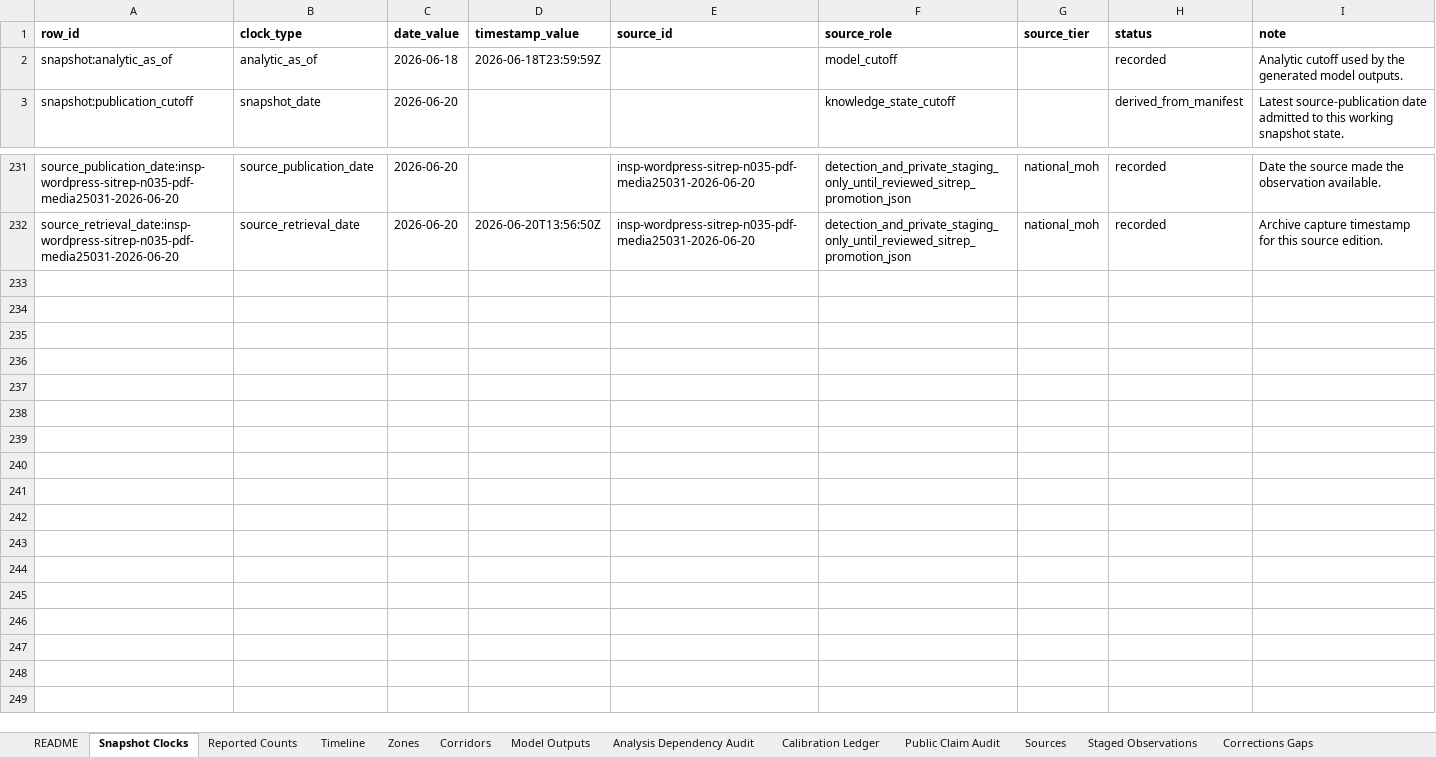
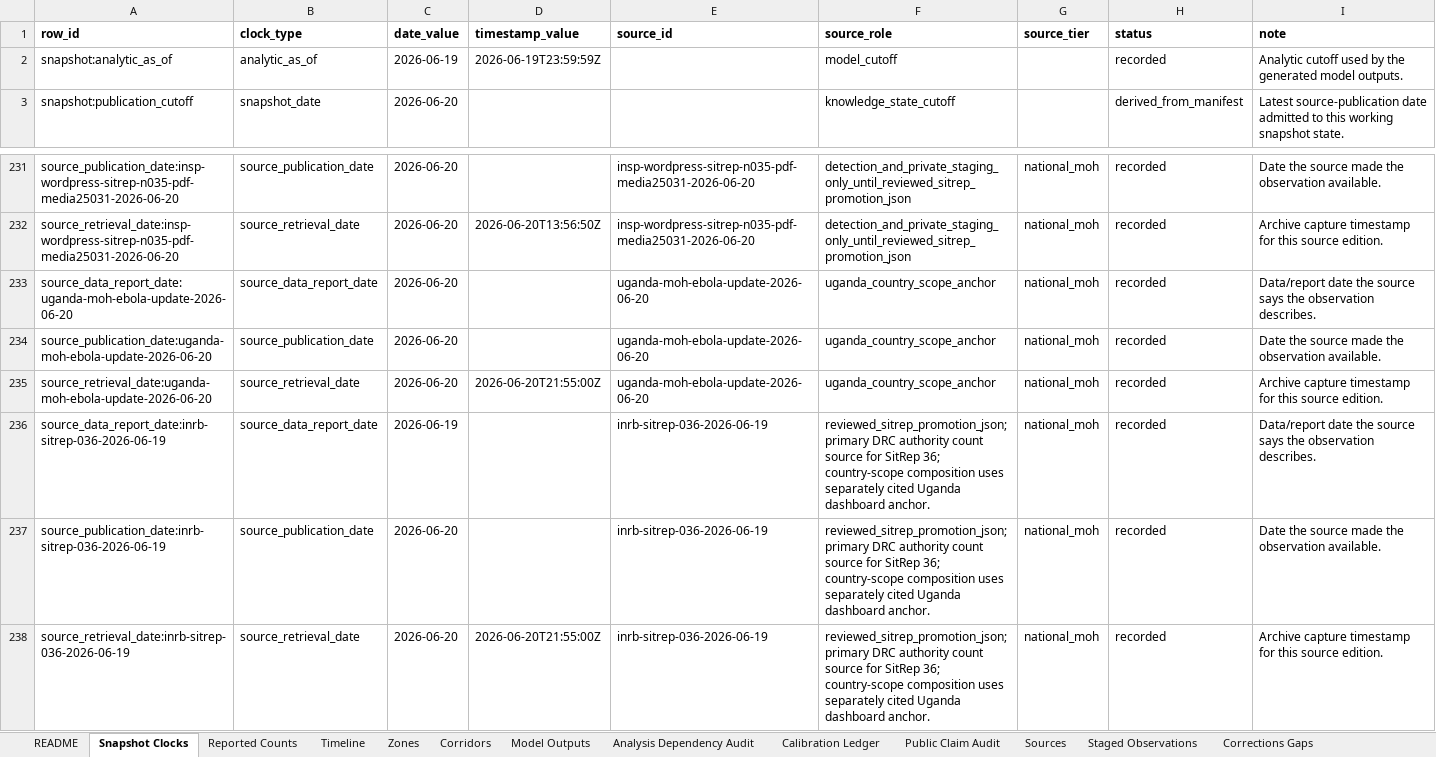
Before and after one commit to ArcedeDev/bdbv-2026-lovs, an Excel workbook: deliverables/public-health-dataset/lovs-public-health-dataset.xlsx, sheet Snapshot Clocks, drawn as a sheet; only a part is shown, gaps mark what is left out; values as stored, in another font and other column widths than the file's, no borders; the diff names each change by its address in the sheet, - before the commit and + after, or states it on an @@ line.

Commit message:
feat(bdbv): refresh sitrep 36 snapshot

```diff
--- a/deliverables/public-health-dataset/lovs-public-health-dataset.xlsx (sheet Snapshot Clocks)
+++ b/deliverables/public-health-dataset/lovs-public-health-dataset.xlsx (sheet Snapshot Clocks)
-C2 (date_value): 2026-06-18
+C2 (date_value): 2026-06-19
-D2 (timestamp_value): 2026-06-18T23:59:59Z
+D2 (timestamp_value): 2026-06-19T23:59:59Z
+row 233: source_data_report_date:uganda-moh-ebola-update-2026-06-20 | source_data_report_date | 2026-06-20 |  | uganda-moh-ebola-update-2026-06-20 | uganda_country_scope_anchor | national_moh | recorded | Data/report date the source says the observation describes.
+row 234: source_publication_date:uganda-moh-ebola-update-2026-06-20 | source_publication_date | 2026-06-20 |  | uganda-moh-ebola-update-2026-06-20 | uganda_country_scope_anchor | national_moh | recorded | Date the source made the observation available.
+row 235: source_retrieval_date:uganda-moh-ebola-update-2026-06-20 | source_retrieval_date | 2026-06-20 | 2026-06-20T21:55:00Z | uganda-moh-ebola-update-2026-06-20 | uganda_country_scope_anchor | national_moh | recorded | Archive capture timestamp for this source edition.
+row 236: source_data_report_date:inrb-sitrep-036-2026-06-19 | source_data_report_date | 2026-06-19 |  | inrb-sitrep-036-2026-06-19 | reviewed_sitrep_promotion_json; primary DRC authority count source for SitRep 36; country-scope composition uses separately cited Uganda dashboard anchor. | national_moh | recorded | Data/report date the source says the observation describes.
+row 237: source_publication_date:inrb-sitrep-036-2026-06-19 | source_publication_date | 2026-06-20 |  | inrb-sitrep-036-2026-06-19 | reviewed_sitrep_promotion_json; primary DRC authority count source for SitRep 36; country-scope composition uses separately cited Uganda dashboard anchor. | national_moh | recorded | Date the source made the observation available.
+row 238: source_retrieval_date:inrb-sitrep-036-2026-06-19 | source_retrieval_date | 2026-06-20 | 2026-06-20T21:55:00Z | inrb-sitrep-036-2026-06-19 | reviewed_sitrep_promotion_json; primary DRC authority count source for SitRep 36; country-scope composition uses separately cited Uganda dashboard anchor. | national_moh | recorded | Archive capture timestamp for this source edition.
```
Also changed, not shown: sheet Corridors, sheet Reported Counts, sheet Timeline, sheet SitRep Narrative, sheet Model Outputs, sheet Sources, 5 more sheets, 47 other files.
